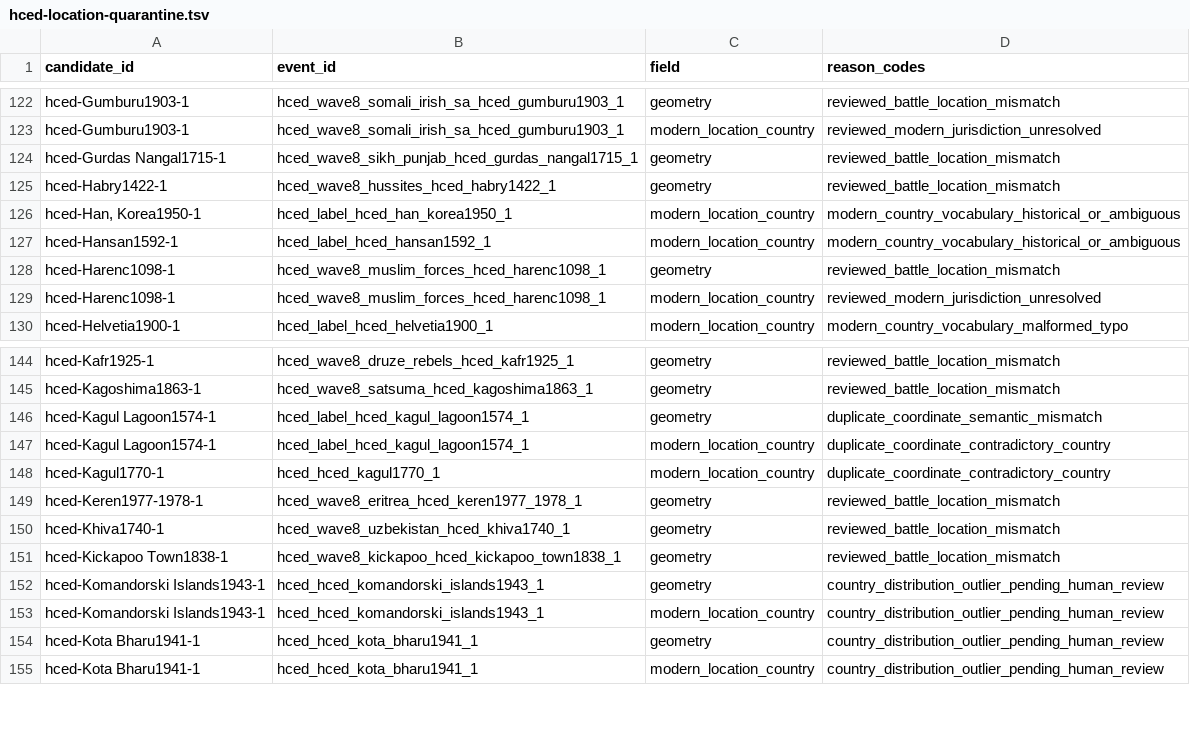
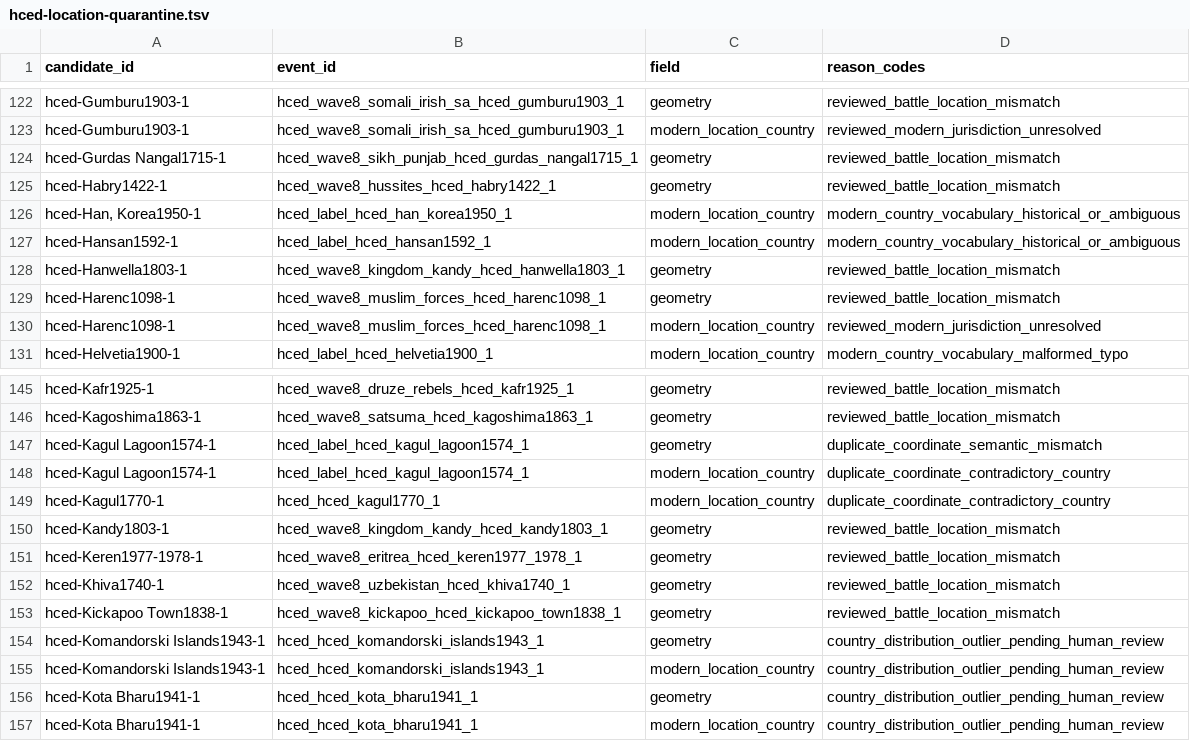
Before and after one commit to TylerJForstrom/Military-ELO-System, a TSV file: data/policy/hced-location-quarantine.tsv, drawn as a sheet; only a part is shown, gaps mark what is left out.

Commit message:
Promote audited Kingdom of Kandy campaigns

```diff
--- a/data/policy/hced-location-quarantine.tsv
+++ b/data/policy/hced-location-quarantine.tsv
@@ -127,2 +127,3 @@ hced-Han, Korea1950-1	hced_label_hced_han_korea1950_1	modern_location_country	mo
 hced-Hansan1592-1	hced_label_hced_hansan1592_1	modern_location_country	modern_country_vocabulary_historical_or_ambiguous
+hced-Hanwella1803-1	hced_wave8_kingdom_kandy_hced_hanwella1803_1	geometry	reviewed_battle_location_mismatch
 hced-Harenc1098-1	hced_wave8_muslim_forces_hced_harenc1098_1	geometry	reviewed_battle_location_mismatch
@@ -148,2 +149,3 @@ hced-Kagul Lagoon1574-1	hced_label_hced_kagul_lagoon1574_1	modern_location_count
 hced-Kagul1770-1	hced_hced_kagul1770_1	modern_location_country	duplicate_coordinate_contradictory_country
+hced-Kandy1803-1	hced_wave8_kingdom_kandy_hced_kandy1803_1	geometry	reviewed_battle_location_mismatch
 hced-Keren1977-1978-1	hced_wave8_eritrea_hced_keren1977_1978_1	geometry	reviewed_battle_location_mismatch
```
Also changed, not shown: 7 other files.
